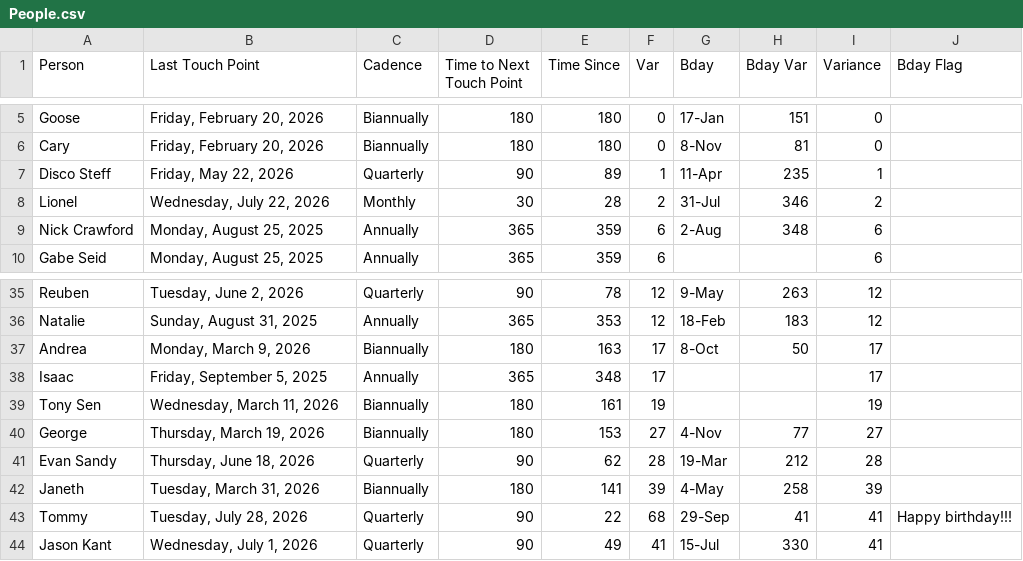
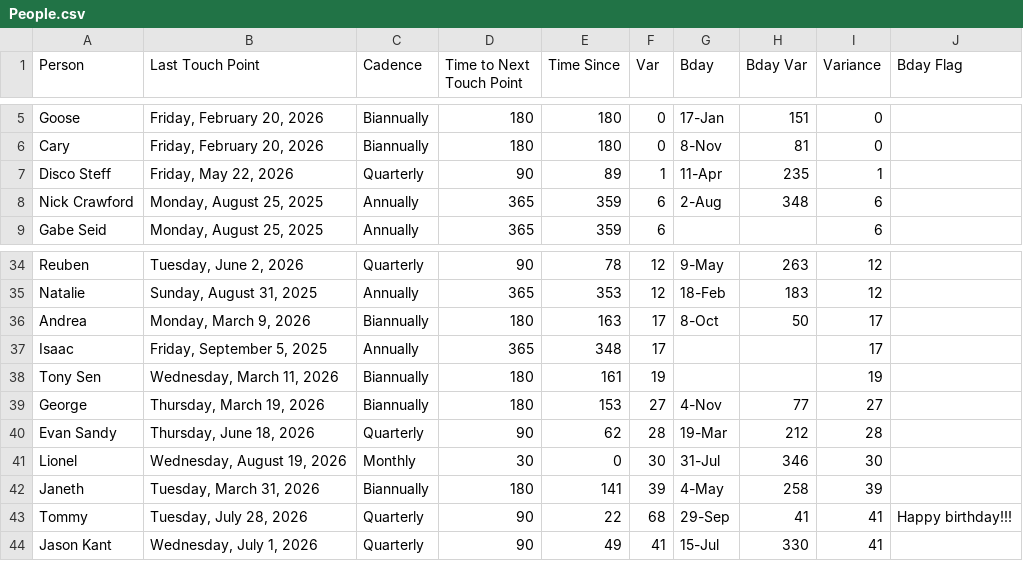
Before and after one commit to iraseidman/public, a CSV file: People.csv, drawn as a sheet; only a part is shown, gaps mark what is left out.

```diff
--- a/People.csv
+++ b/People.csv
@@ -7,3 +7,2 @@ Cary,"Friday, February 20, 2026",Biannually,180,180,0,8-Nov,81,0,
 Disco Steff,"Friday, May 22, 2026",Quarterly,90,89,1,11-Apr,235,1,
-Lionel,"Wednesday, July 22, 2026",Monthly,30,28,2,31-Jul,346,2,
 Nick Crawford,"Monday, August 25, 2025",Annually,365,359,6,2-Aug,348,6,
@@ -41,2 +40,3 @@ George,"Thursday, March 19, 2026",Biannually,180,153,27,4-Nov,77,27,
 Evan Sandy,"Thursday, June 18, 2026",Quarterly,90,62,28,19-Mar,212,28,
+Lionel,"Wednesday, August 19, 2026",Monthly,30,0,30,31-Jul,346,30,
 Janeth,"Tuesday, March 31, 2026",Biannually,180,141,39,4-May,258,39,
```
Also changed, not shown: Activities.csv, To_Do.csv.
